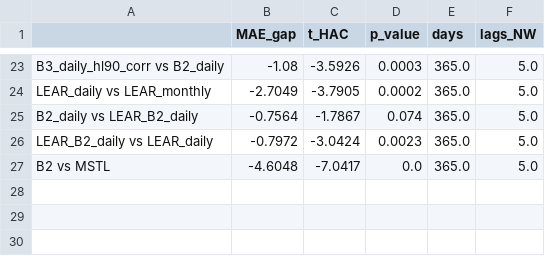
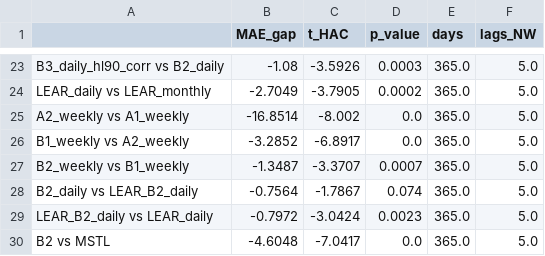
Before and after one commit to Odavdav/spot-prices-prediction, a CSV file: results/diebold_mariano_validation.csv, drawn as a sheet; only a part is shown, gaps mark what is left out; the diff names each change by its address in the sheet, - before the commit and + after, or states it on an @@ line.

```diff
--- a/results/diebold_mariano_validation.csv
+++ b/results/diebold_mariano_validation.csv
+row 25: A2_weekly vs A1_weekly | -16.8514 | -8.002 | 0.0 | 365.0 | 5.0
+row 26: B1_weekly vs A2_weekly | -3.2852 | -6.8917 | 0.0 | 365.0 | 5.0
+row 27: B2_weekly vs B1_weekly | -1.3487 | -3.3707 | 0.0007 | 365.0 | 5.0
```
Also changed, not shown: results/diebold_mariano_test.csv, results/metrics_test.csv, 13 other files.
